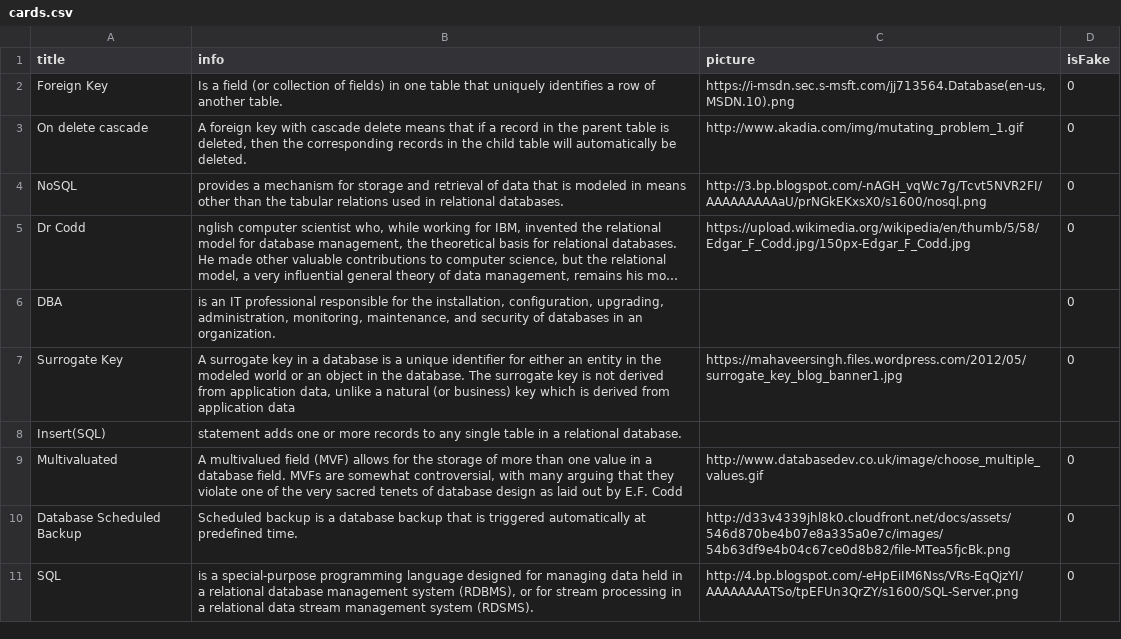
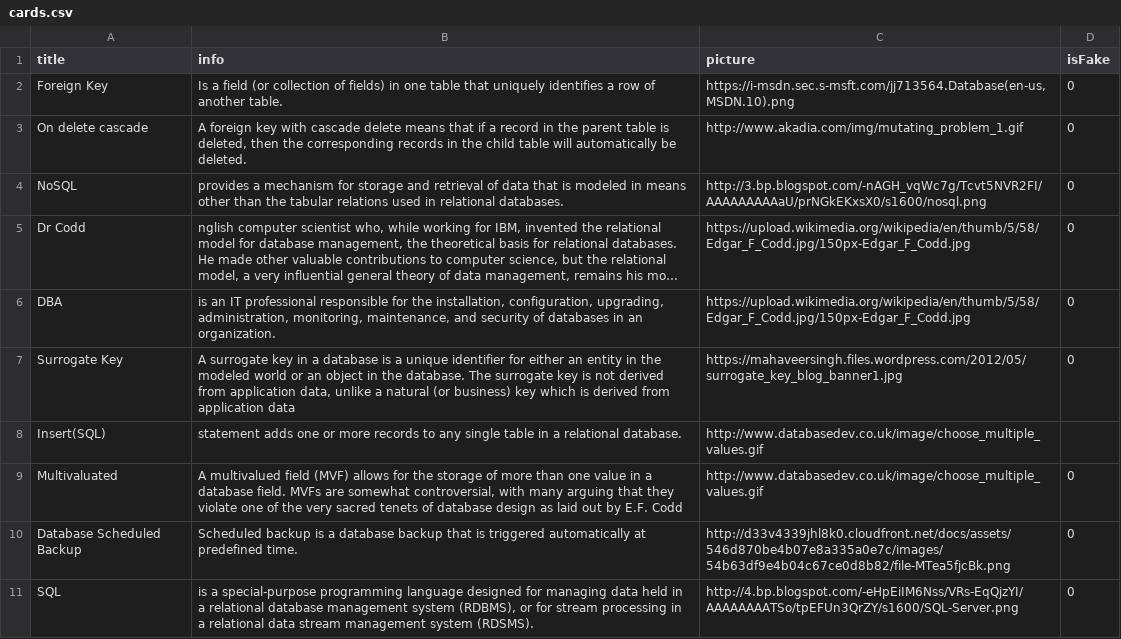
Before and after one commit to ctrl-alt-d/fortunately, a CSV file: cards/computers/database/cards.csv, drawn as a sheet; long unchanged cells end in …; the diff names each change by its address in the sheet, - before the commit and + after, or states it on an @@ line.

```diff
--- a/cards/computers/database/cards.csv
+++ b/cards/computers/database/cards.csv
-C6 (picture): (empty)
+C6 (picture): https://upload.wikimedia.org/wikipedia/en/thumb/5/58/Edgar_F_Codd.jpg/150px-Edgar_F_Codd.jpg
-C8 (picture): (empty)
+C8 (picture): http://www.databasedev.co.uk/image/choose_multiple_values.gif
```
Also changed, not shown: cards/computers/operating_system/cards.csv, 4 other files.
